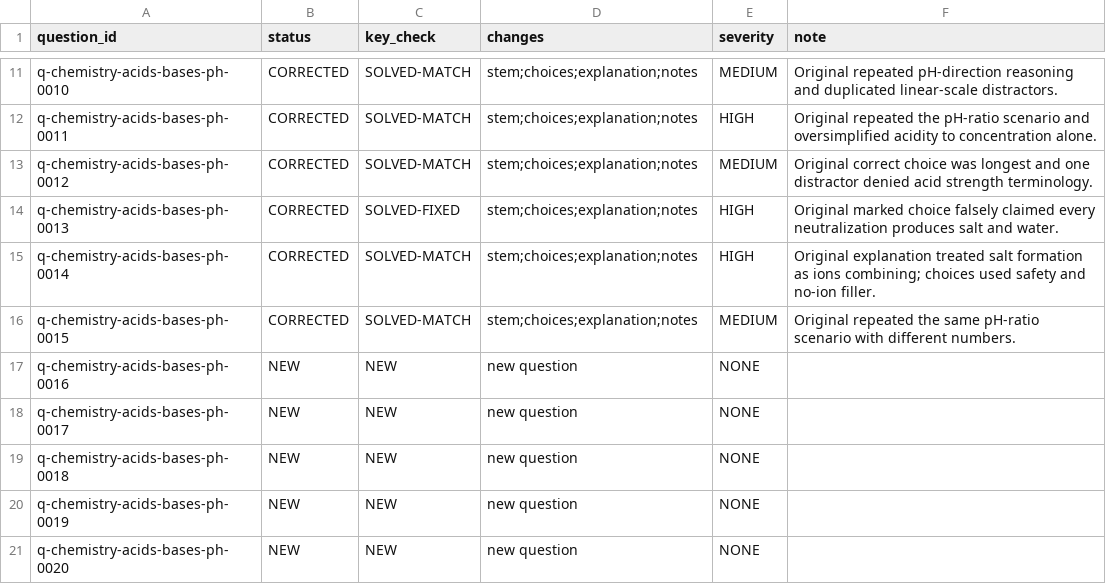
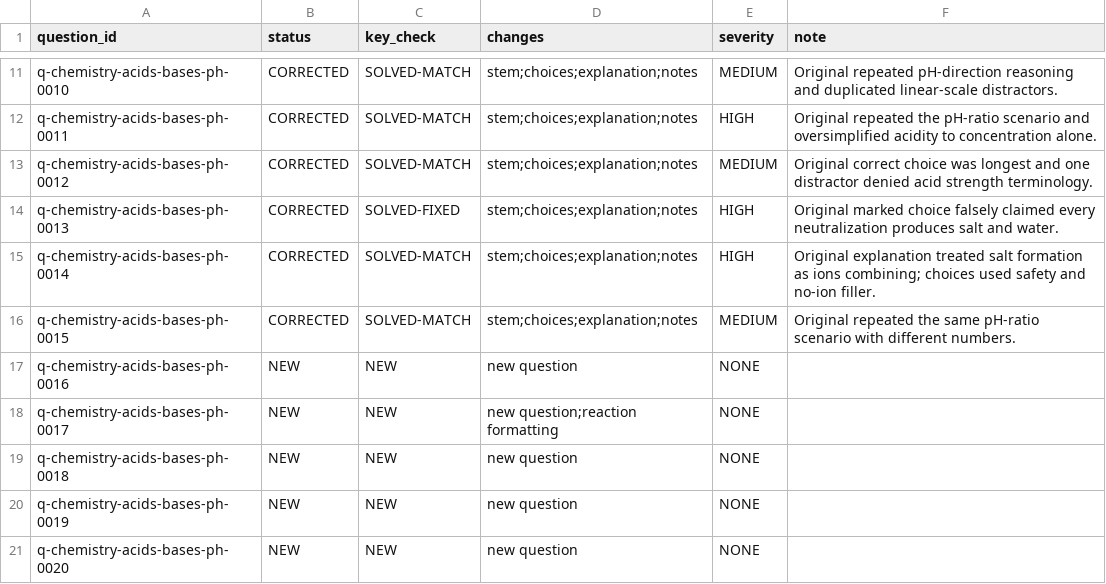
Before and after one commit to Aedwon/Pantas, a TSV file: docs/content/audit/question-qa-r2/science/chemistry/acids-bases-ph.tsv, drawn as a sheet; only a part is shown, gaps mark what is left out.

Commit message:
content: restore the reaction arrow in the proton-transfer question

```diff
--- a/docs/content/audit/question-qa-r2/science/chemistry/acids-bases-ph.tsv
+++ b/docs/content/audit/question-qa-r2/science/chemistry/acids-bases-ph.tsv
@@ -17,3 +17,3 @@ q-chemistry-acids-bases-ph-0015	CORRECTED	SOLVED-MATCH	stem;choices;explanation;
 q-chemistry-acids-bases-ph-0016	NEW	NEW	new question	NONE	
-q-chemistry-acids-bases-ph-0017	NEW	NEW	new question	NONE	
+q-chemistry-acids-bases-ph-0017	NEW	NEW	new question;reaction formatting	NONE	
 q-chemistry-acids-bases-ph-0018	NEW	NEW	new question	NONE	
```
Also changed, not shown: 1 other file.
